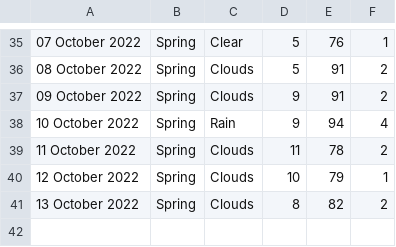
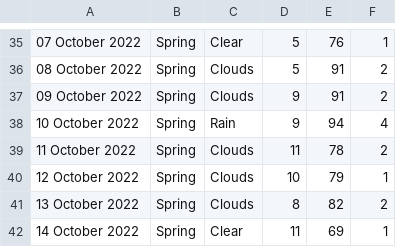
Before and after one commit to xmzboy/Async-Weather-API, a CSV file: data/queenstown_data.csv, drawn as a sheet; only a part is shown, gaps mark what is left out; the diff names each change by its address in the sheet, - before the commit and + after, or states it on an @@ line.

Commit message:
Update queenstown_data.csv

```diff
--- a/data/queenstown_data.csv
+++ b/data/queenstown_data.csv
+row 42: 14 October 2022 | Spring | Clear | 11 | 69 | 1
```
